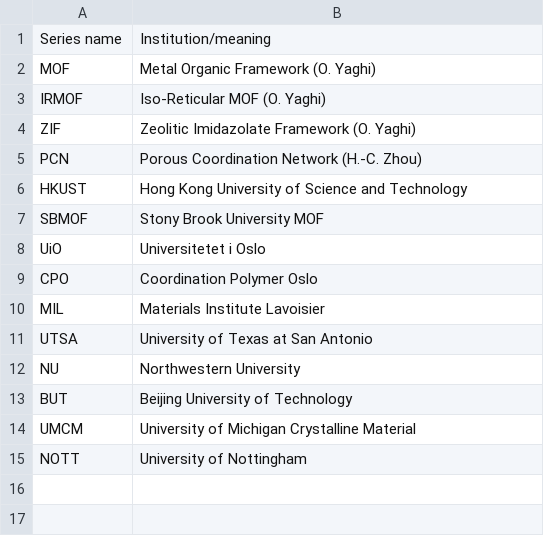
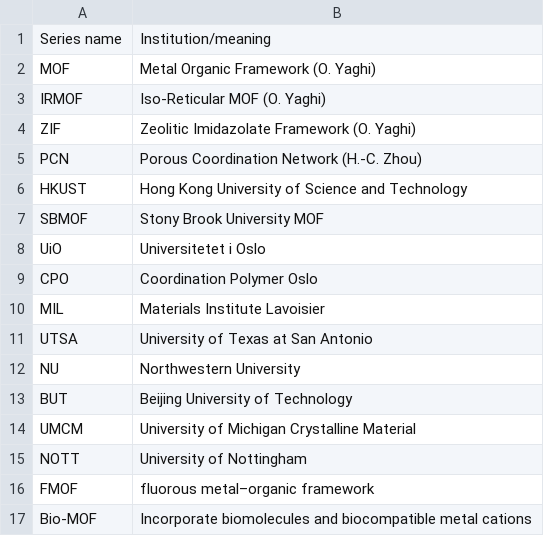
Before and after one commit to danieleongari/CURATED-MOFs, a CSV file: mof-series.csv, drawn as a sheet; the diff names each change by its address in the sheet, - before the commit and + after, or states it on an @@ line.

```diff
--- a/mof-series.csv
+++ b/mof-series.csv
+row 16: FMOF | fluorous metal–organic framework
+row 17: Bio-MOF | Incorporate biomolecules and biocompatible metal cations
```
Also changed, not shown: mof-frameworks.csv, 9 other files.
